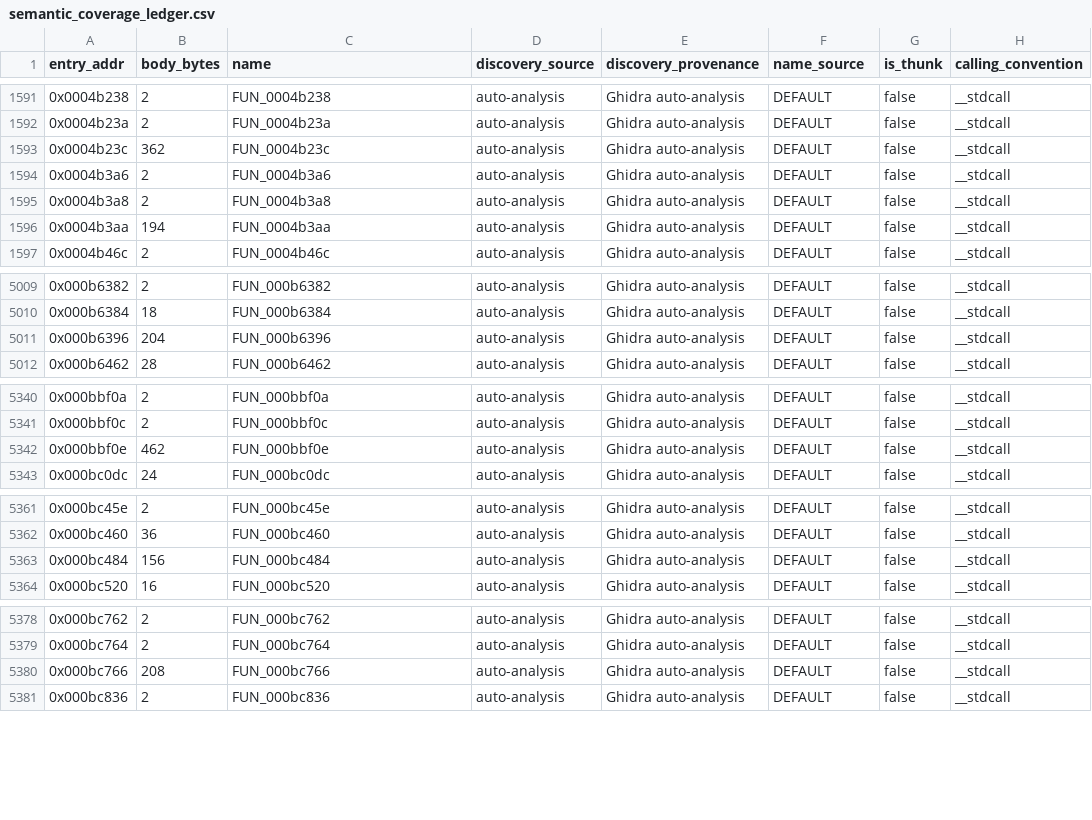
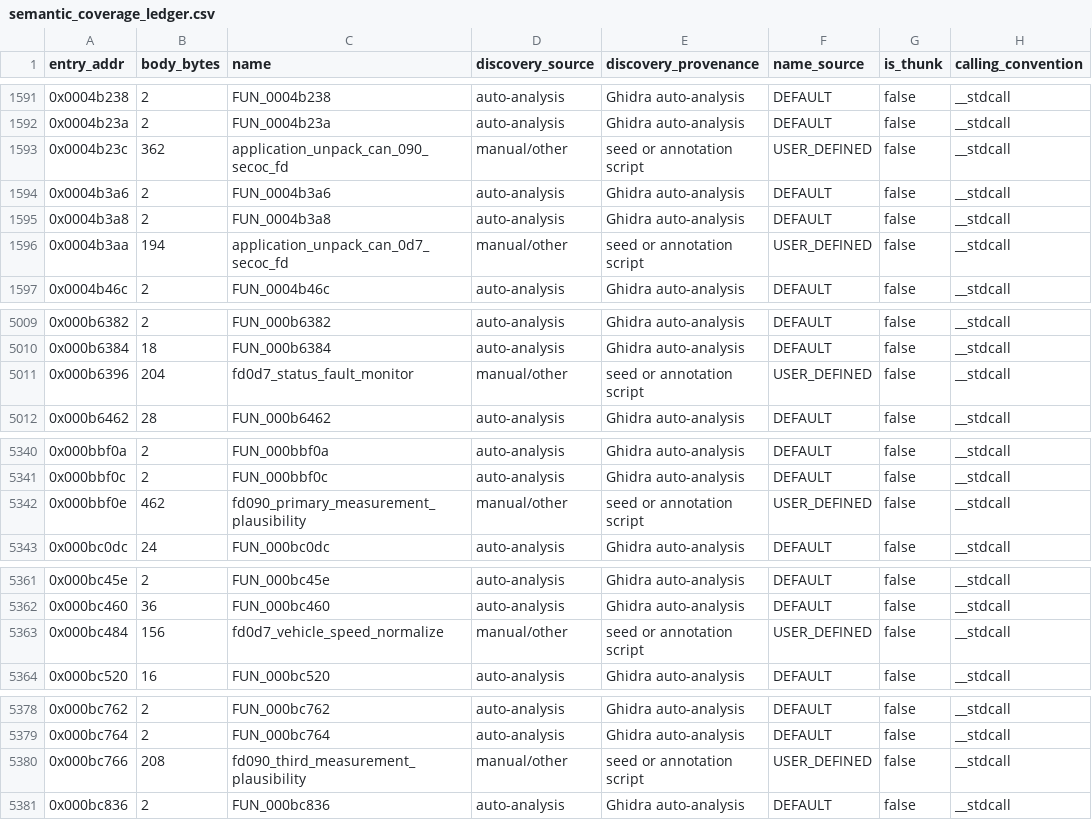
Before and after one commit to kaikozlov/ghidra_rh850, a CSV file: data/semantic_coverage_ledger.csv, drawn as a sheet; only a part is shown, gaps mark what is left out; the diff names each change by its address in the sheet, - before the commit and + after, or states it on an @@ line.

```diff
--- a/data/semantic_coverage_ledger.csv
+++ b/data/semantic_coverage_ledger.csv
-C1593 (name): FUN_0004b23c
+C1593 (name): application_unpack_can_090_secoc_fd
-D1593 (discovery_source): auto-analysis
+D1593 (discovery_source): manual/other
-E1593 (discovery_provenance): Ghidra auto-analysis
+E1593 (discovery_provenance): seed or annotation script
-F1593 (name_source): DEFAULT
+F1593 (name_source): USER_DEFINED
-C1596 (name): FUN_0004b3aa
+C1596 (name): application_unpack_can_0d7_secoc_fd
-D1596 (discovery_source): auto-analysis
+D1596 (discovery_source): manual/other
-E1596 (discovery_provenance): Ghidra auto-analysis
+E1596 (discovery_provenance): seed or annotation script
-F1596 (name_source): DEFAULT
+F1596 (name_source): USER_DEFINED
-C5011 (name): FUN_000b6396
+C5011 (name): fd0d7_status_fault_monitor
-D5011 (discovery_source): auto-analysis
+D5011 (discovery_source): manual/other
-E5011 (discovery_provenance): Ghidra auto-analysis
+E5011 (discovery_provenance): seed or annotation script
-F5011 (name_source): DEFAULT
+F5011 (name_source): USER_DEFINED
-C5342 (name): FUN_000bbf0e
+C5342 (name): fd090_primary_measurement_plausibility
-D5342 (discovery_source): auto-analysis
+D5342 (discovery_source): manual/other
-E5342 (discovery_provenance): Ghidra auto-analysis
+E5342 (discovery_provenance): seed or annotation script
-F5342 (name_source): DEFAULT
+F5342 (name_source): USER_DEFINED
-C5363 (name): FUN_000bc484
+C5363 (name): fd0d7_vehicle_speed_normalize
-D5363 (discovery_source): auto-analysis
+D5363 (discovery_source): manual/other
-E5363 (discovery_provenance): Ghidra auto-analysis
+E5363 (discovery_provenance): seed or annotation script
-F5363 (name_source): DEFAULT
+F5363 (name_source): USER_DEFINED
-C5380 (name): FUN_000bc766
+C5380 (name): fd090_third_measurement_plausibility
-D5380 (discovery_source): auto-analysis
+D5380 (discovery_source): manual/other
-E5380 (discovery_provenance): Ghidra auto-analysis
+E5380 (discovery_provenance): seed or annotation script
-F5380 (name_source): DEFAULT
+F5380 (name_source): USER_DEFINED
```
Also changed, not shown: data/application_rx_map.csv, data/application_rx_signal_evidence.csv, 39 other files.
